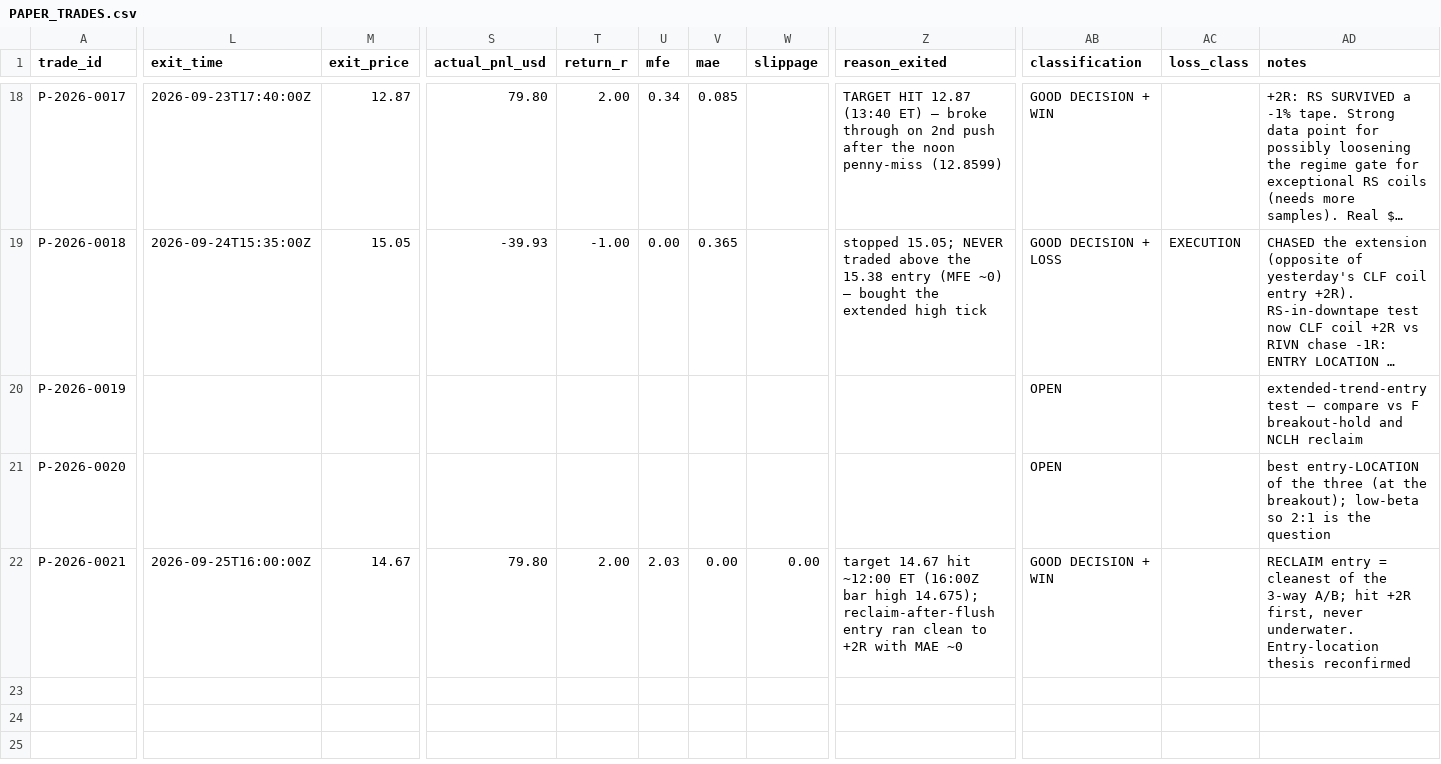
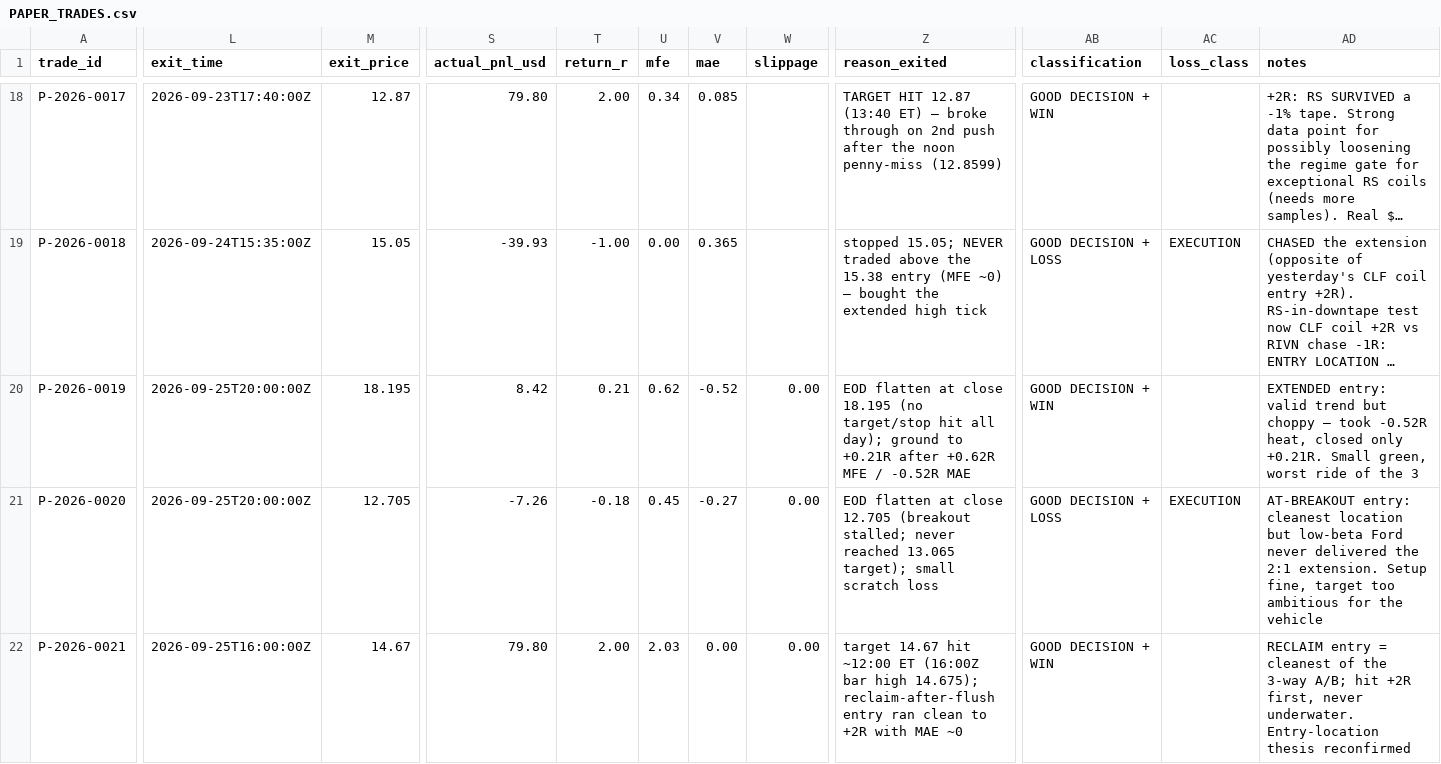
Before and after one commit to Taido097/Trading-Agent-, a CSV file: data/PAPER_TRADES.csv, drawn as a sheet; only a part is shown, gaps mark what is left out; long unchanged cells end in …; the diff names each change by its address in the sheet, - before the commit and + after, or states it on an @@ line.

```diff
--- a/data/PAPER_TRADES.csv
+++ b/data/PAPER_TRADES.csv
-L20:L21 (exit_time): (empty)
+L20:L21 (exit_time): 2026-09-25T20:00:00Z
-M20 (exit_price): (empty)
+M20 (exit_price): 18.195
-S20 (actual_pnl_usd): (empty)
+S20 (actual_pnl_usd): 8.42
-T20 (return_r): (empty)
+T20 (return_r): 0.21
-U20 (mfe): (empty)
+U20 (mfe): 0.62
-V20 (mae): (empty)
+V20 (mae): -0.52
-W20:W21 (slippage): (empty)
+W20:W21 (slippage): 0.00
-Z20 (reason_exited): (empty)
+Z20 (reason_exited): EOD flatten at close 18.195 (no target/stop hit all day); ground to +0.21R after +0.62R MFE / -0.52R MAE
-AB20 (classification): OPEN
+AB20 (classification): GOOD DECISION + WIN
-AD20 (notes): extended-trend-entry test — compare vs F breakout-hold and NCLH reclaim
+AD20 (notes): EXTENDED entry: valid trend but choppy — took -0.52R heat, closed only +0.21R. Small green, worst ride of the 3
-M21 (exit_price): (empty)
+M21 (exit_price): 12.705
-S21 (actual_pnl_usd): (empty)
+S21 (actual_pnl_usd): -7.26
-T21 (return_r): (empty)
+T21 (return_r): -0.18
-U21 (mfe): (empty)
+U21 (mfe): 0.45
-V21 (mae): (empty)
+V21 (mae): -0.27
-Z21 (reason_exited): (empty)
+Z21 (reason_exited): EOD flatten at close 12.705 (breakout stalled; never reached 13.065 target); small scratch loss
-AB21 (classification): OPEN
+AB21 (classification): GOOD DECISION + LOSS
-AC21 (loss_class): (empty)
+AC21 (loss_class): EXECUTION
-AD21 (notes): best entry-LOCATION of the three (at the breakout); low-beta so 2:1 is the question
+AD21 (notes): AT-BREAKOUT entry: cleanest location but low-beta Ford never delivered the 2:1 extension. Setup fine, target too ambitious for the vehicle
```
Also changed, not shown: 2 other files.
